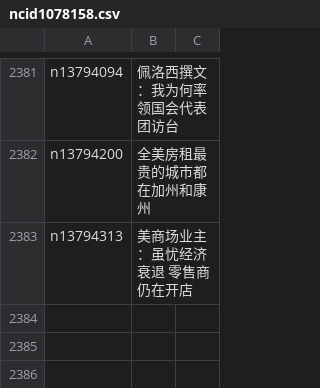
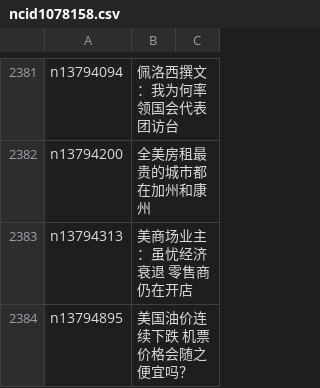
Before and after one commit to easy2view/epoch-news, a CSV file: indexes/ncid1078158.csv, drawn as a sheet; only a part is shown, gaps mark what is left out.

```diff
--- a/indexes/ncid1078158.csv
+++ b/indexes/ncid1078158.csv
@@ -2383 +2383,2 @@ n13794200,全美房租最贵的城市都在加州和康州
 n13794313,美商场业主：虽忧经济衰退 零售商仍在开店
+n13794895,美国油价连续下跌 机票价格会随之便宜吗？
```
Also changed, not shown: indexes/ncid1078159.csv, indexes/ncid1349361.csv, 53 other files.
